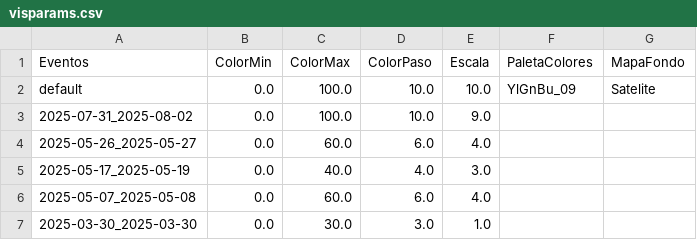
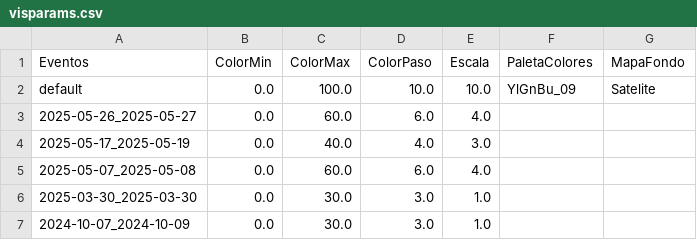
Before and after one commit to ppccdgfuchile/ppccdgfuchile, a CSV file: visparams/visparams.csv, drawn as a sheet; only a part is shown; the shorter side is filled out with more unchanged rows; the diff names each change by its address in the sheet, - before the commit and + after, or states it on an @@ line.

```diff
--- a/visparams/visparams.csv
+++ b/visparams/visparams.csv
-row 3: 2025-07-31_2025-08-02 | 0.0 | 100.0 | 10.0 | 9.0
```
Also changed, not shown: 1 other file.
